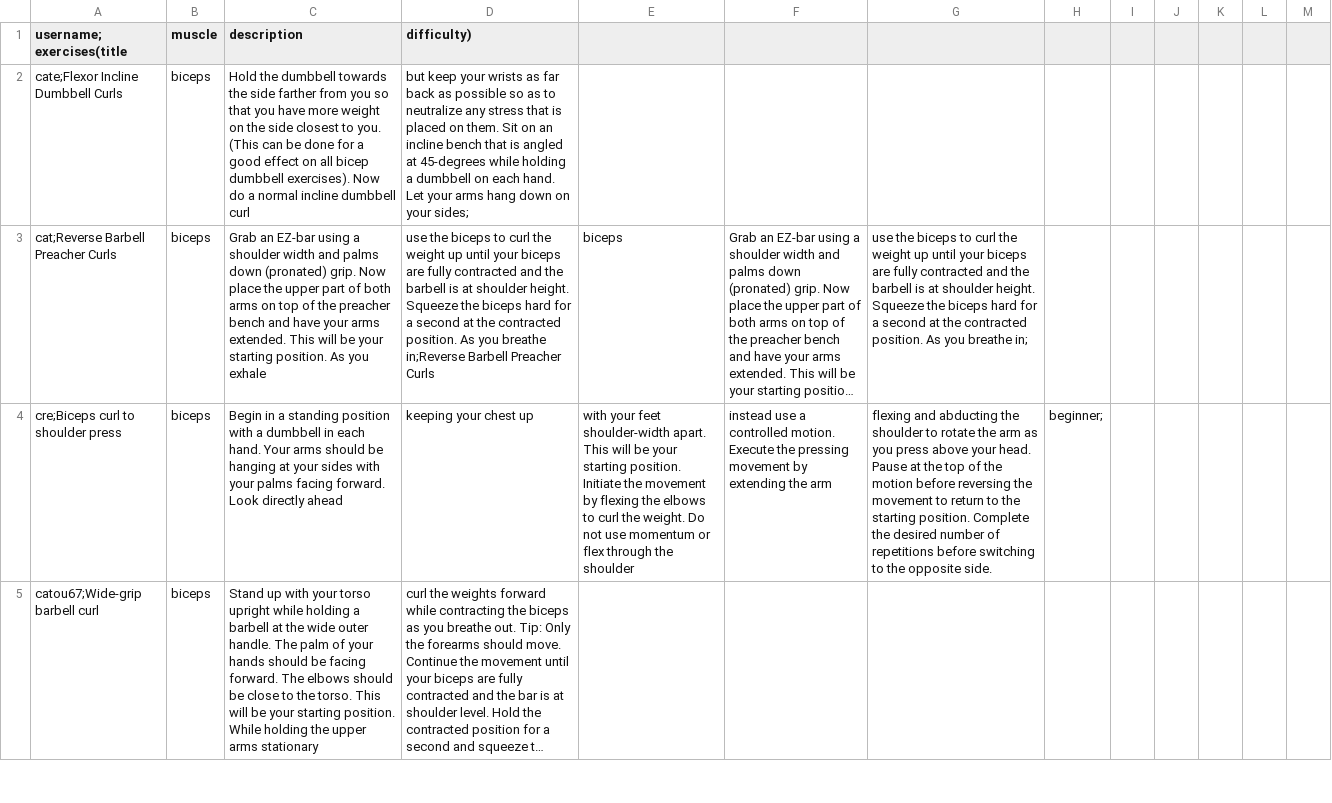
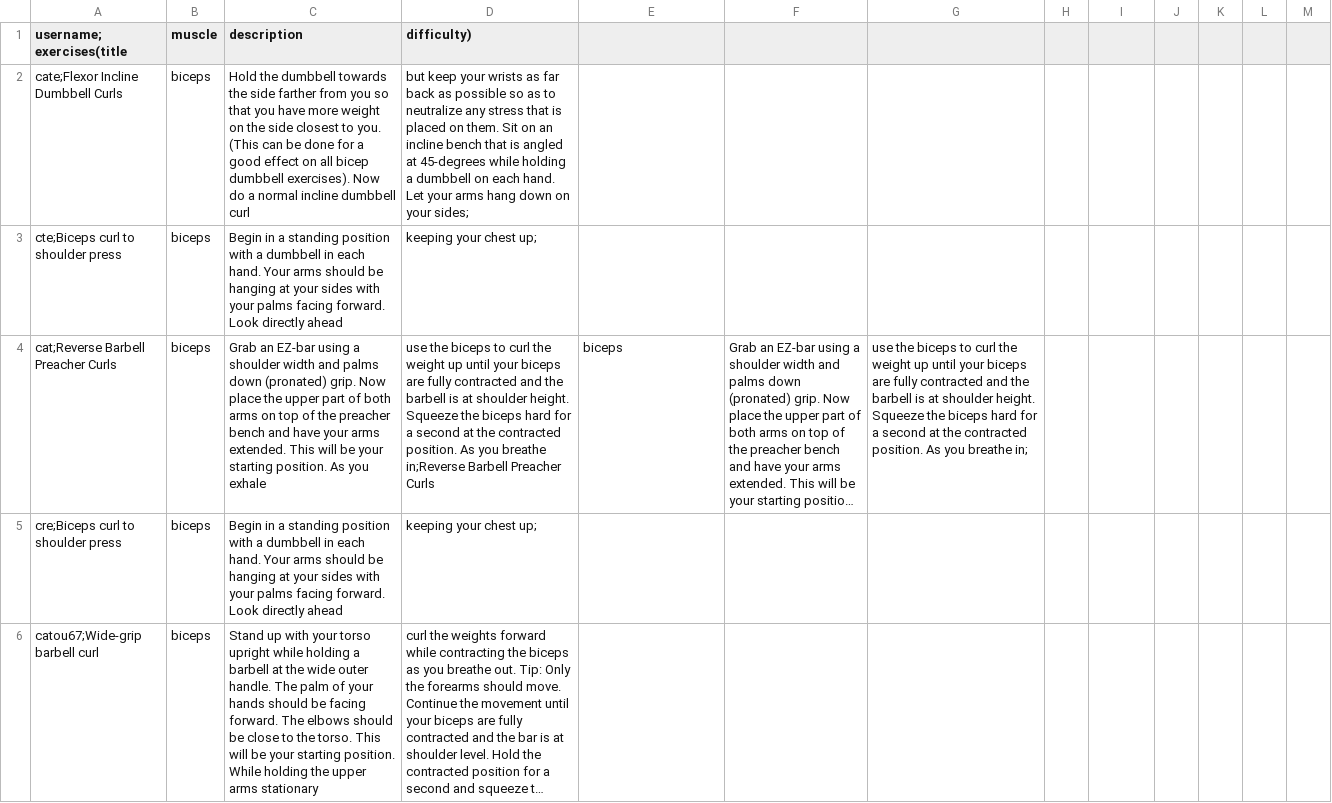
Before and after one commit to thomassems/MyWorkoutApp, a CSV file: exercises.csv, drawn as a sheet; only a part is shown; long unchanged cells end in …; removed rows and columns are numbered as before the commit, all else as after; rows hold the shown columns only; the diff covers the shown part only; the diff names each change by its address in the sheet, - before the commit and + after, or states it on an @@ line.

```diff
--- a/exercises.csv
+++ b/exercises.csv
+column H, empty
-column I, empty
+row 3: cte;Biceps curl to shoulder press | biceps | Begin in a standing position with a dumbbell in each hand. Your arms should be hanging at your sides with your palms facing forward. Look directly ahead | keeping your chest up;
-D5 (difficulty)): keeping your chest up
+D5 (difficulty)): keeping your chest up;
-E5: with your feet shoulder-width apart. This will be your starting position. Initiate the movement by flexing the elbows to curl the weight. Do not use momentum or flex through the shoulder
+E5: (empty)
-F5: instead use a controlled motion. Execute the pressing movement by extending the arm
+F5: (empty)
-G5: flexing and abducting the shoulder to rotate the arm as you press above your head. Pause at the top of the motion before reversing the movement to return to the starting position. Complete the desired number of repetitions before switching to the opposite side.
+G5: (empty)
-I5: beginner;
+I5: (empty)
```
Also changed, not shown: 2 added rows and 1 removed row elsewhere in this file, 4 other files.
